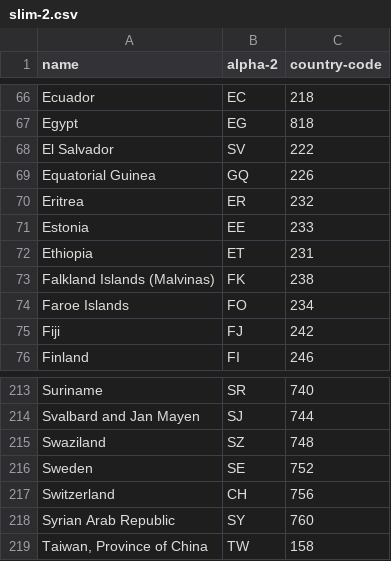
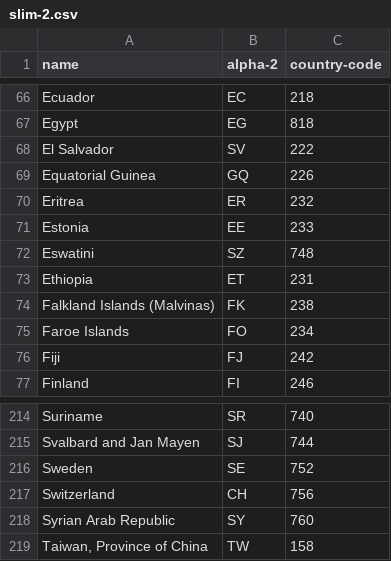
Before and after one commit to lukes/ISO-3166-Countries-with-Regional-Codes, a CSV file: slim-2/slim-2.csv, drawn as a sheet; only a part is shown, gaps mark what is left out.

Commit message:
Updated to latest data sources

```diff
--- a/slim-2/slim-2.csv
+++ b/slim-2/slim-2.csv
@@ -71,2 +71,3 @@ Eritrea,ER,232
 Estonia,EE,233
+Eswatini,SZ,748
 Ethiopia,ET,231
@@ -214,3 +215,2 @@ Suriname,SR,740
 Svalbard and Jan Mayen,SJ,744
-Swaziland,SZ,748
 Sweden,SE,752
```
Also changed, not shown: slim-3/slim-3.csv, 7 other files.
